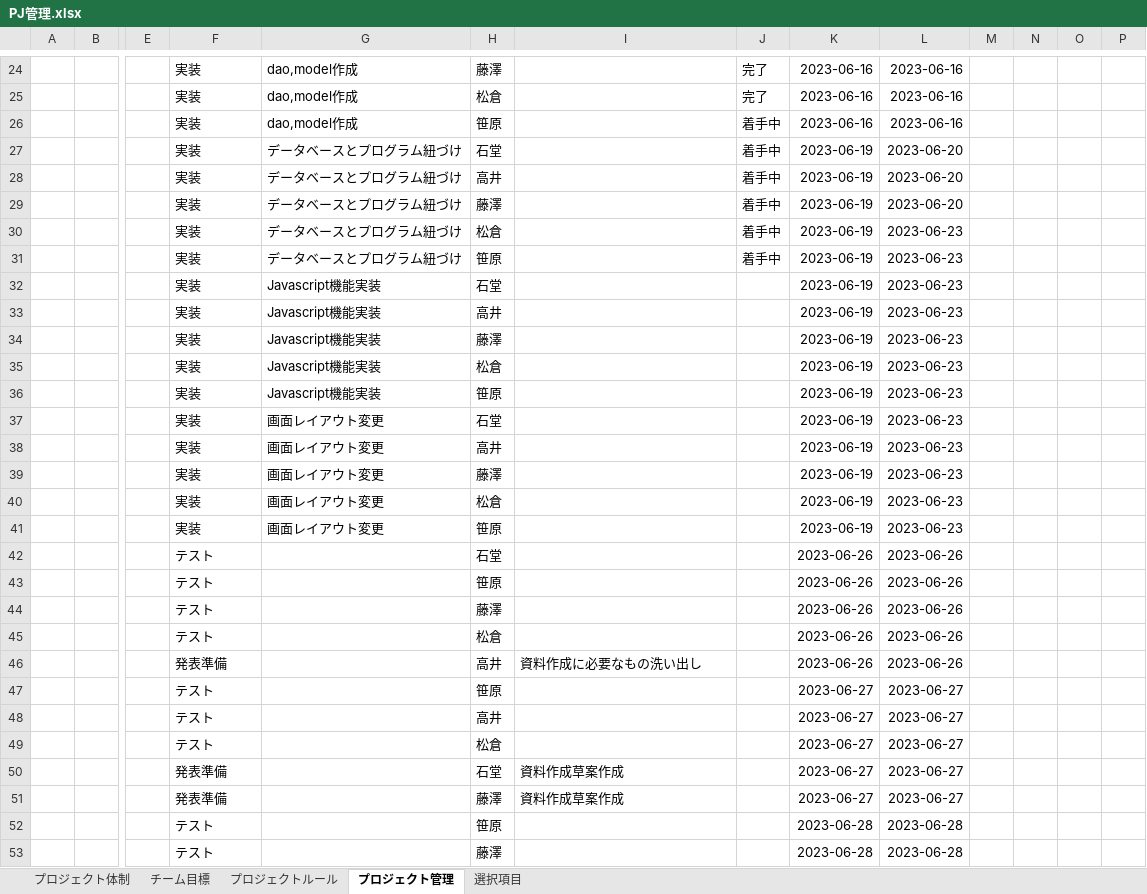
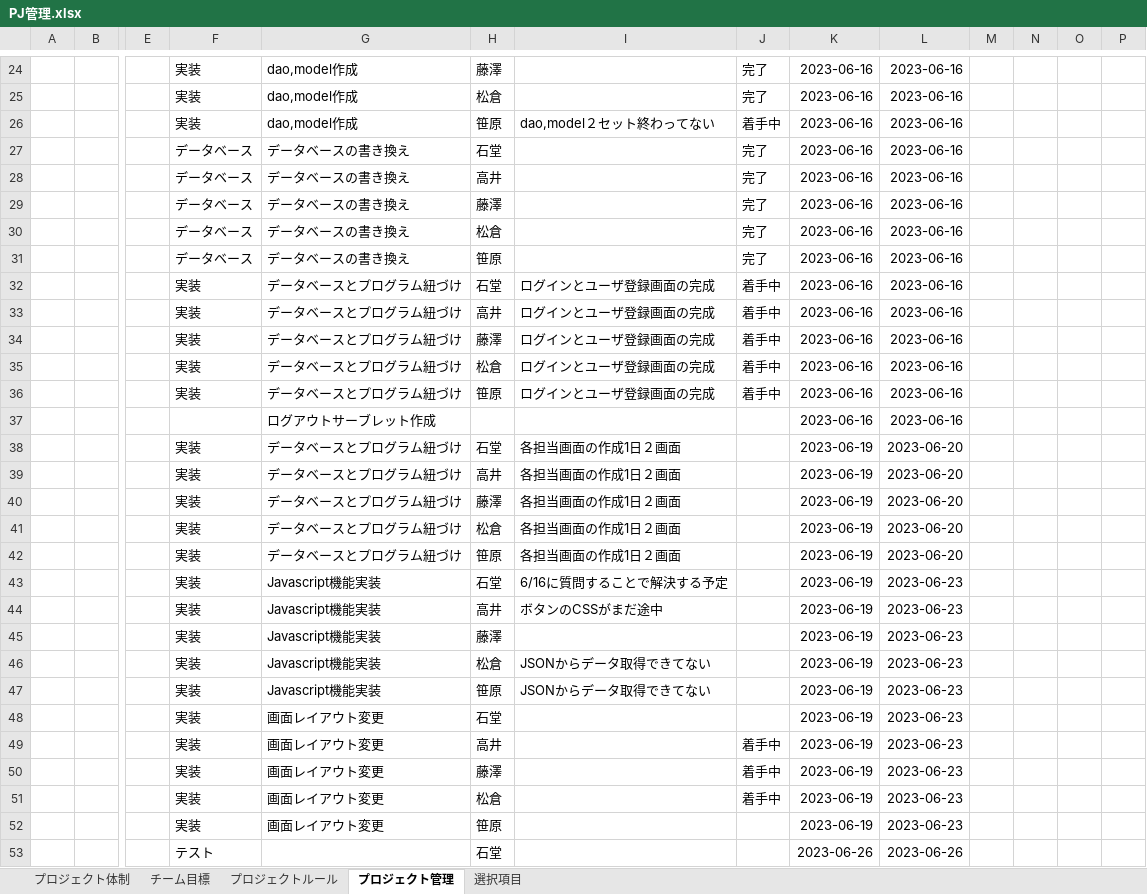
Before and after one commit to dojo2023/C-4, an Excel workbook: doc/PJ管理.xlsx, sheet プロジェクト管理, drawn as a sheet; only a part is shown, gaps mark what is left out; the shorter side is filled out with more unchanged rows; values as stored, in another font and other column widths than the file's, no borders; charts and pictures and conditional formats and table styles not drawn; addresses are those after the commit; rows hold the shown columns only; the diff covers the shown part only; the diff names each change by its address in the sheet, - before the commit and + after, or states it on an @@ line.

```diff
--- a/doc/PJ管理.xlsx (sheet プロジェクト管理)
+++ b/doc/PJ管理.xlsx (sheet プロジェクト管理)
-I26: (empty)
+I26: dao,model２セット終わってない
+row 27:  |  |  | データベース | データベースの書き換え | 石堂 |  | 完了 | 2023-06-16 | 2023-06-16
+row 28:  |  |  | データベース | データベースの書き換え | 高井 |  | 完了 | 2023-06-16 | 2023-06-16
+row 29:  |  |  | データベース | データベースの書き換え | 藤澤 |  | 完了 | 2023-06-16 | 2023-06-16
+row 30:  |  |  | データベース | データベースの書き換え | 松倉 |  | 完了 | 2023-06-16 | 2023-06-16
+row 31:  |  |  | データベース | データベースの書き換え | 笹原 |  | 完了 | 2023-06-16 | 2023-06-16
-I32:I36: (empty)
+I32:I36: ログインとユーザ登録画面の完成
-K32:K36: 2023-06-19
+K32:K36: 2023-06-16
-L32:L34: 2023-06-20
+L32:L34: 2023-06-16
-L35:L36: 2023-06-23
+L35:L36: 2023-06-16
+row 37:  |  |  |  | ログアウトサーブレット作成 |  |  |  | 2023-06-16 | 2023-06-16
+row 38:  |  |  | 実装 | データベースとプログラム紐づけ | 石堂 | 各担当画面の作成1日２画面 |  | 2023-06-19 | 2023-06-20
+row 39:  |  |  | 実装 | データベースとプログラム紐づけ | 高井 | 各担当画面の作成1日２画面 |  | 2023-06-19 | 2023-06-20
+row 40:  |  |  | 実装 | データベースとプログラム紐づけ | 藤澤 | 各担当画面の作成1日２画面 |  | 2023-06-19 | 2023-06-20
+row 41:  |  |  | 実装 | データベースとプログラム紐づけ | 松倉 | 各担当画面の作成1日２画面 |  | 2023-06-19 | 2023-06-20
+row 42:  |  |  | 実装 | データベースとプログラム紐づけ | 笹原 | 各担当画面の作成1日２画面 |  | 2023-06-19 | 2023-06-20
-I43: (empty)
+I43: 6/16に質問することで解決する予定
-I44: (empty)
+I44: ボタンのCSSがまだ途中
-I46:I47: (empty)
+I46:I47: JSONからデータ取得できてない
-J49:J51: (empty)
+J49:J51: 着手中
```
Also changed, not shown: 2 edited cells and cell formats elsewhere in this sheet, sheet 選択項目, formulas that keep their value, charts or pictures, doc/05_ファイル構成一覧表_A型.xlsx.
